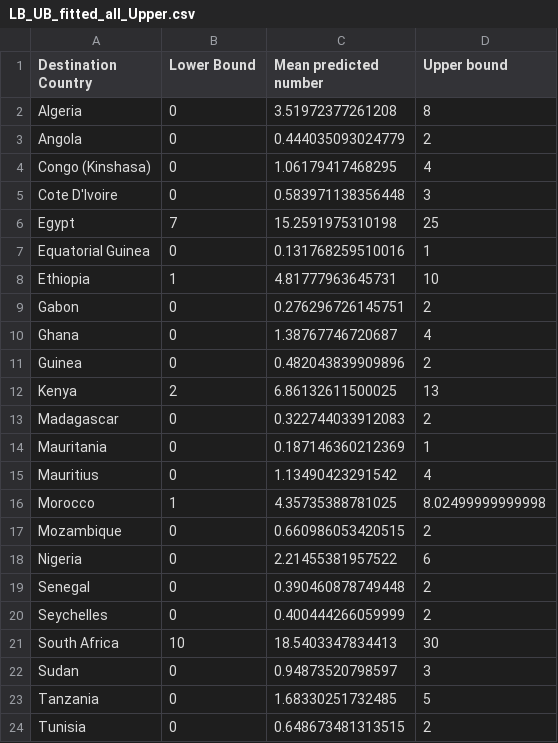
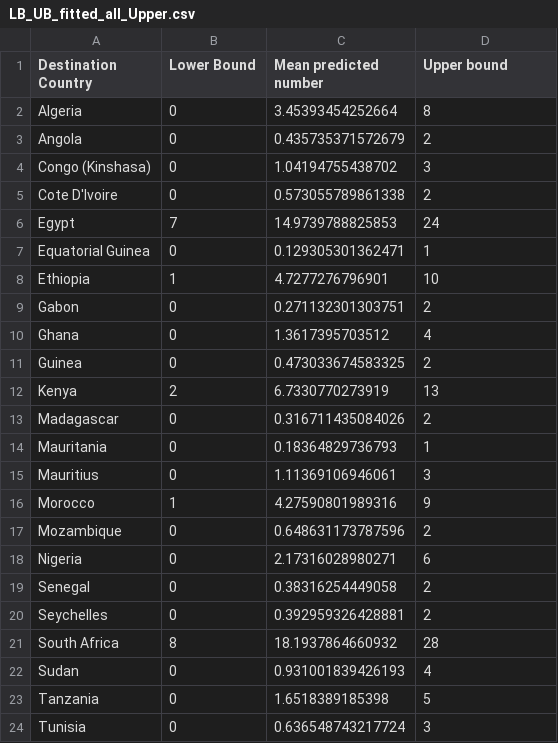
Before and after one commit to c2-d2/africa_export, a CSV file: out/LB_UB_fitted_all_Upper.csv, drawn as a sheet; only a part is shown; the diff covers the shown part only.

```diff
--- a/out/LB_UB_fitted_all_Upper.csv
+++ b/out/LB_UB_fitted_all_Upper.csv
@@ -1,24 +1,24 @@
 "Destination Country","Lower Bound","Mean predicted number","Upper bound"
-"Algeria",0,3.51972377261208,8
-"Angola",0,0.444035093024779,2
-"Congo (Kinshasa)",0,1.06179417468295,4
-"Cote D'Ivoire",0,0.583971138356448,3
-"Egypt",7,15.2591975310198,25
-"Equatorial Guinea",0,0.131768259510016,1
-"Ethiopia",1,4.81777963645731,10
-"Gabon",0,0.276296726145751,2
-"Ghana",0,1.38767746720687,4
-"Guinea",0,0.482043839909896,2
-"Kenya",2,6.86132611500025,13
-"Madagascar",0,0.322744033912083,2
-"Mauritania",0,0.187146360212369,1
-"Mauritius",0,1.13490423291542,4
-"Morocco",1,4.35735388781025,8.02499999999998
-"Mozambique",0,0.660986053420515,2
-"Nigeria",0,2.21455381957522,6
-"Senegal",0,0.390460878749448,2
-"Seychelles",0,0.400444266059999,2
-"South Africa",10,18.5403347834413,30
-"Sudan",0,0.94873520798597,3
-"Tanzania",0,1.68330251732485,5
-"Tunisia",0,0.648673481313515,2
+"Algeria",0,3.45393454252664,8
+"Angola",0,0.435735371572679,2
+"Congo (Kinshasa)",0,1.04194755438702,3
+"Cote D'Ivoire",0,0.573055789861338,2
+"Egypt",7,14.9739788825853,24
+"Equatorial Guinea",0,0.129305301362471,1
+"Ethiopia",1,4.7277276796901,10
+"Gabon",0,0.271132301303751,2
+"Ghana",0,1.3617395703512,4
+"Guinea",0,0.473033674583325,2
+"Kenya",2,6.7330770273919,13
+"Madagascar",0,0.316711435084026,2
+"Mauritania",0,0.18364829736793,1
+"Mauritius",0,1.11369106946061,3
+"Morocco",1,4.27590801989316,9
+"Mozambique",0,0.648631173787596,2
+"Nigeria",0,2.17316028980271,6
+"Senegal",0,0.38316254449058,2
+"Seychelles",0,0.392959326428881,2
+"South Africa",8,18.1937864660932,28
+"Sudan",0,0.931001839426193,4
+"Tanzania",0,1.6518389185398,5
+"Tunisia",0,0.636548743217724,3
```
Also changed, not shown: 4 edited cells elsewhere in this file, out/LB_UB_fitted_all_Intermediate.csv, out/LB_UB_fitted_all_Lower.csv, 15 other files.
